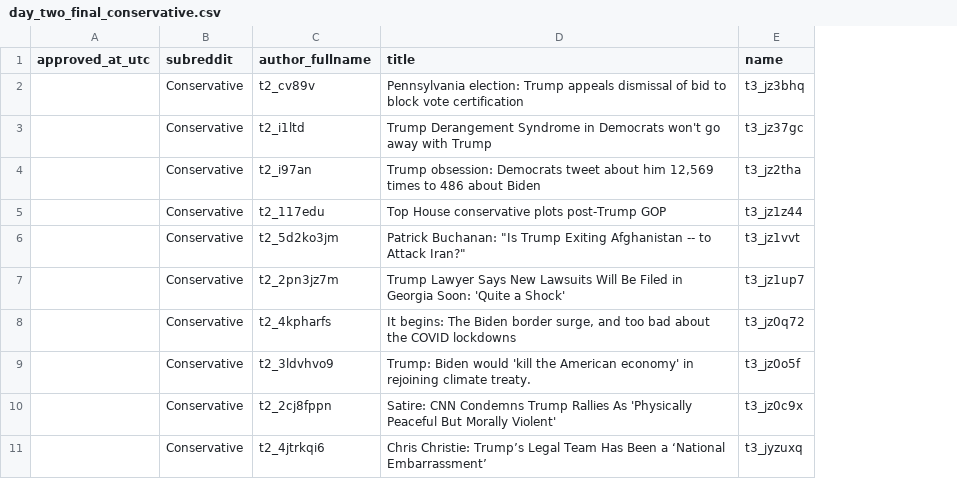
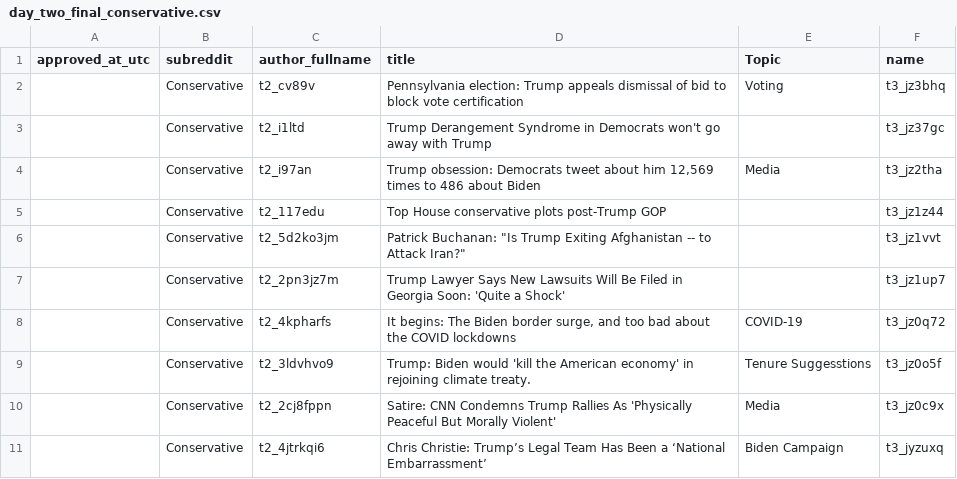
Before and after one commit to saadshahbaz/Post-US-Election-Analysis, a CSV file: data/day_two/day_two_final_conservative.csv, drawn as a sheet; only a part is shown; the diff names each change by its address in the sheet, - before the commit and + after, or states it on an @@ line.

Commit message:
Add files via upload

```diff
--- a/data/day_two/day_two_final_conservative.csv
+++ b/data/day_two/day_two_final_conservative.csv
+column E (Topic), rows 2-11: Voting |  | Media |  |  |  | COVID-19 | Tenure Suggesstions | Media | Biden Campaign
```
